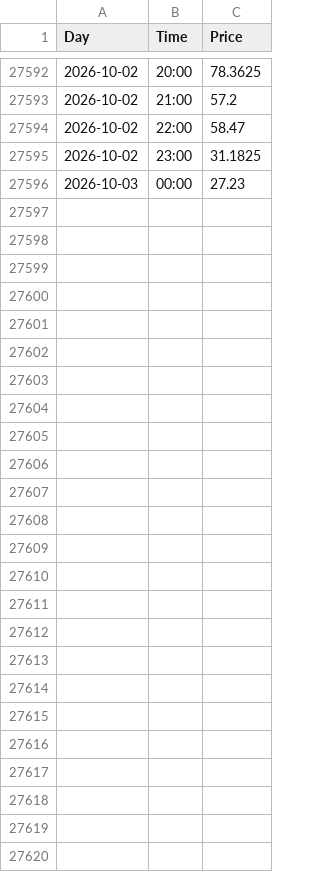
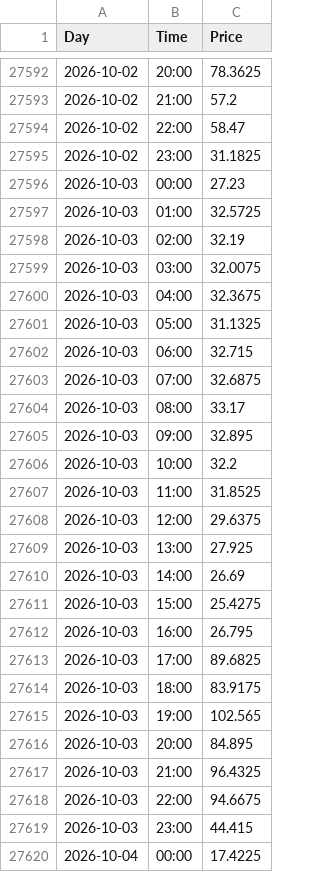
Before and after one commit to tasesernests/Nord-Pool---Day-ahead, a CSV file: data/prices_riga_hourly.csv, drawn as a sheet; only a part is shown, gaps mark what is left out; the diff names each change by its address in the sheet, - before the commit and + after, or states it on an @@ line.

```diff
--- a/data/prices_riga_hourly.csv
+++ b/data/prices_riga_hourly.csv
+row 27597: 2026-10-03 | 01:00 | 32.5725
+row 27598: 2026-10-03 | 02:00 | 32.19
+row 27599: 2026-10-03 | 03:00 | 32.0075
+row 27600: 2026-10-03 | 04:00 | 32.3675
+row 27601: 2026-10-03 | 05:00 | 31.1325
+row 27602: 2026-10-03 | 06:00 | 32.715
+row 27603: 2026-10-03 | 07:00 | 32.6875
+row 27604: 2026-10-03 | 08:00 | 33.17
+row 27605: 2026-10-03 | 09:00 | 32.895
+row 27606: 2026-10-03 | 10:00 | 32.2
+row 27607: 2026-10-03 | 11:00 | 31.8525
+row 27608: 2026-10-03 | 12:00 | 29.6375
+row 27609: 2026-10-03 | 13:00 | 27.925
+row 27610: 2026-10-03 | 14:00 | 26.69
+row 27611: 2026-10-03 | 15:00 | 25.4275
+row 27612: 2026-10-03 | 16:00 | 26.795
+row 27613: 2026-10-03 | 17:00 | 89.6825
+row 27614: 2026-10-03 | 18:00 | 83.9175
+row 27615: 2026-10-03 | 19:00 | 102.565
+row 27616: 2026-10-03 | 20:00 | 84.895
+row 27617: 2026-10-03 | 21:00 | 96.4325
+row 27618: 2026-10-03 | 22:00 | 94.6675
+row 27619: 2026-10-03 | 23:00 | 44.415
+row 27620: 2026-10-04 | 00:00 | 17.4225
```
Also changed, not shown: 2 other files.
